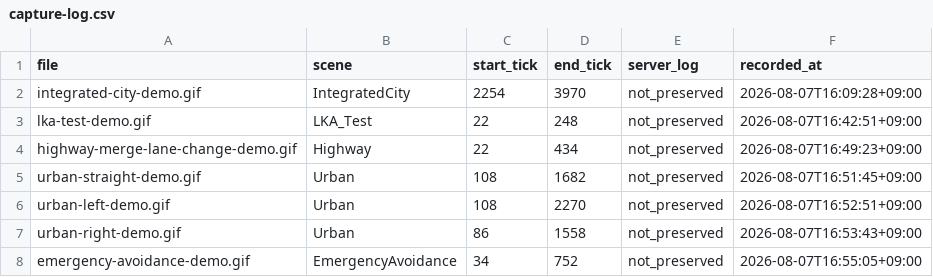
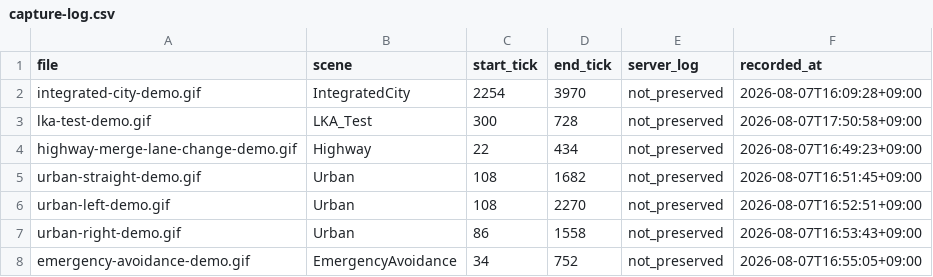
Before and after one commit to Yeop-Git/autonomous-simulator, a CSV file: docs/videos/capture-log.csv, drawn as a sheet.

```diff
--- a/docs/videos/capture-log.csv
+++ b/docs/videos/capture-log.csv
@@ -2,3 +2,3 @@ file,scene,start_tick,end_tick,server_log,recorded_at
 integrated-city-demo.gif,IntegratedCity,2254,3970,not_preserved,2026-08-07T16:09:28+09:00
-lka-test-demo.gif,LKA_Test,22,248,not_preserved,2026-08-07T16:42:51+09:00
+lka-test-demo.gif,LKA_Test,300,728,not_preserved,2026-08-07T17:50:58+09:00
 highway-merge-lane-change-demo.gif,Highway,22,434,not_preserved,2026-08-07T16:49:23+09:00
```
Also changed, not shown: 3 other files.
